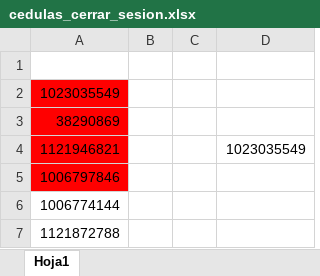
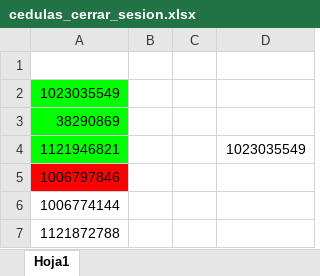
Before and after one commit to codesarpa/ContratosSuperflex, an Excel workbook: cedulas_cerrar_sesion.xlsx, sheet Hoja1, drawn as a sheet; only a part is shown; values as stored, in another font and other column widths than the file's, no borders; the diff names each change by its address in the sheet, - before the commit and + after, or states it on an @@ line.

Commit message:
ultima ejecucion, sin cedulas remanentes

```diff
--- a/cedulas_cerrar_sesion.xlsx (sheet Hoja1)
+++ b/cedulas_cerrar_sesion.xlsx (sheet Hoja1)
-A2:A4 fill: #FF0000
+A2:A4 fill: #00FF00
```
Also changed, not shown: cedulas.xlsx, 3 other files.
